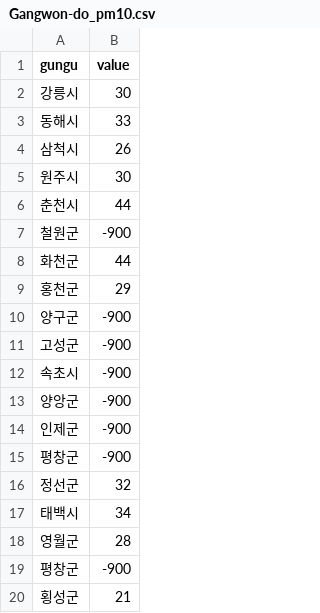
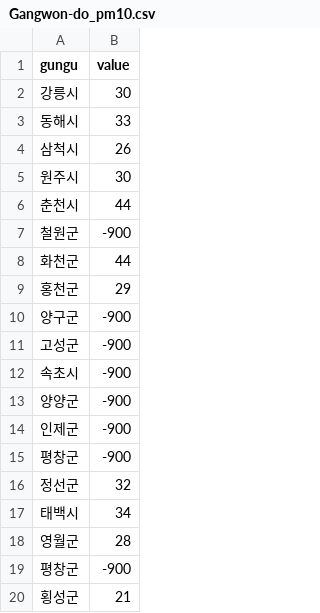
Before and after one commit to snuhci2017/FineDustMap, a CSV file: src/csv/Gangwon-do_pm10.csv, drawn as a sheet.

```diff
--- a/src/csv/Gangwon-do_pm10.csv
+++ b/src/csv/Gangwon-do_pm10.csv
@@ -12,3 +12,3 @@ gungu,value
 속초시,-900
-양앙군,-900
+양양군,-900
 인제군,-900
```
Also changed, not shown: src/csv/Gangwon-do_pm25.csv, 4 other files.
